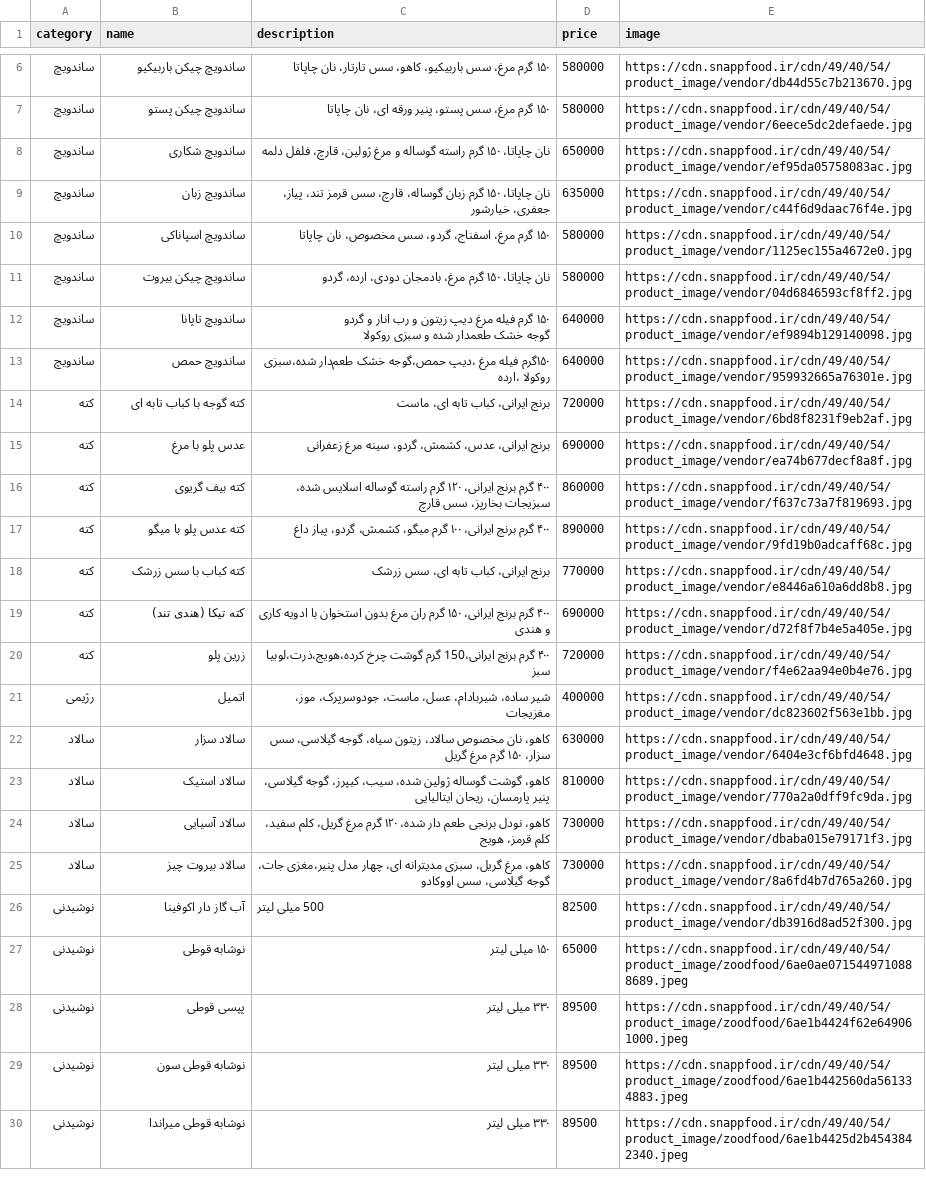
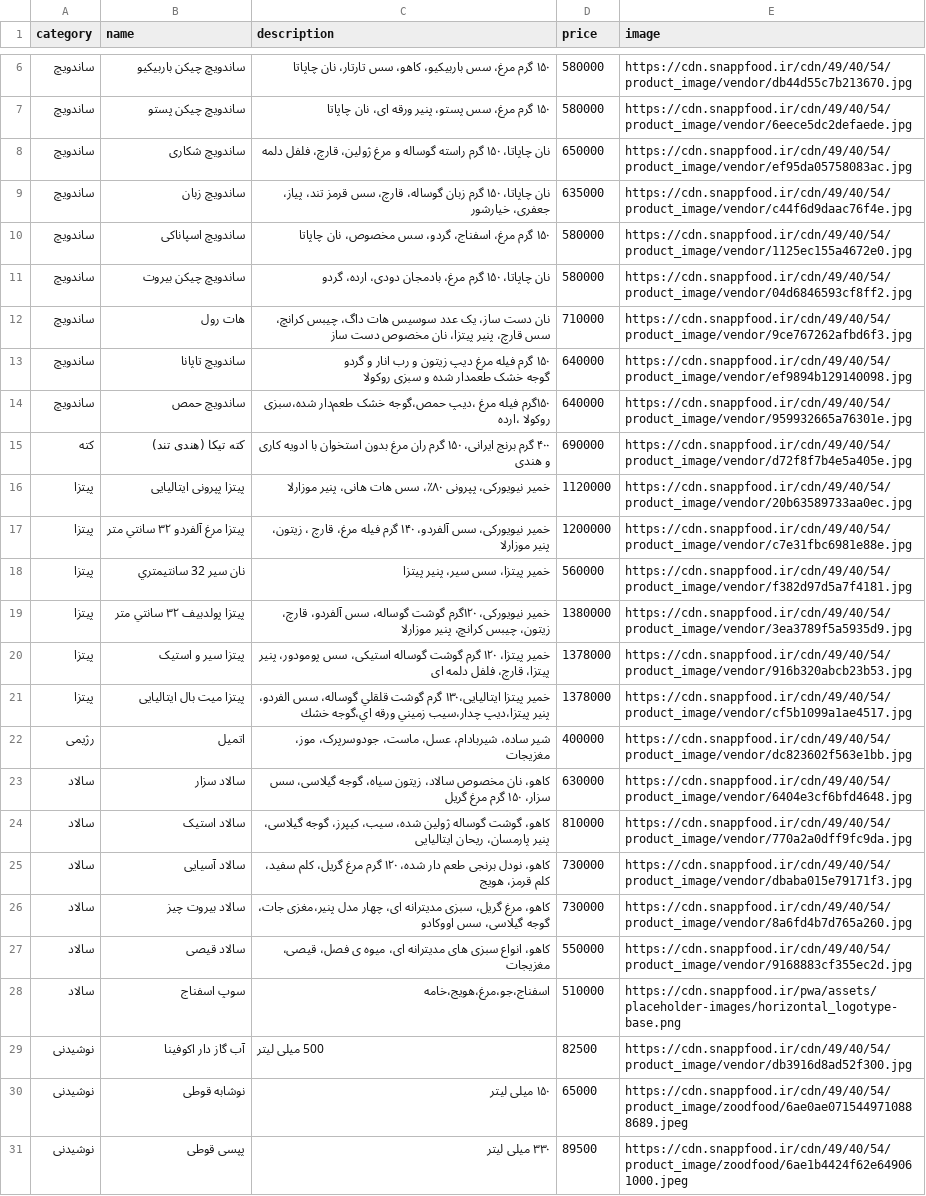
Before and after one commit to FORTE-Cafe/FoodBar-Menu, a CSV file: menu.csv, drawn as a sheet; only a part is shown, gaps mark what is left out; the shorter side is filled out with more unchanged rows; removed rows and columns are numbered as before the commit, all else as after; the diff names each change by its address in the sheet, - before the commit and + after, or states it on an @@ line.

Commit message:
Update menu (2026-11-26 14:39 UTC)

```diff
--- a/menu.csv
+++ b/menu.csv
+row 12: ساندویچ | هات رول | نان دست ساز، یک عدد سوسیس هات داگ، چیبس کرانچ، سس قارچ، پنیر پیتزا، نان مخصوص دست ساز | 710000 | https://cdn.snappfood.ir/cdn/49/40/54/product_image/vendor/9ce767262afbd6f3.jpg
-row 14: کته | کته گوجه با کباب تابه ای | برنج ایرانی، کباب تابه ای، ماست | 720000 | https://cdn.snappfood.ir/cdn/49/40/54/product_image/vendor/6bd8f8231f9eb2af.jpg
-row 15: کته | عدس پلو با مرغ | برنج ایرانی، عدس، کشمش، گردو، سینه مرغ زعفرانی | 690000 | https://cdn.snappfood.ir/cdn/49/40/54/product_image/vendor/ea74b677decf8a8f.jpg
-row 16: کته | کته بیف گریوی | ۴۰۰ گرم برنج ایرانی، ۱۲۰ گرم راسته گوساله اسلایس شده، سبزیجات بخارپز، سس قارچ | 860000 | https://cdn.snappfood.ir/cdn/49/40/54/product_image/vendor/f637c73a7f819693.jpg
-row 17: کته | کته عدس پلو با میگو | ۴۰۰ گرم برنج ایرانی، ۱۰۰ گرم میگو، کشمش، گردو، پیاز داغ | 890000 | https://cdn.snappfood.ir/cdn/49/40/54/product_image/vendor/9fd19b0adcaff68c.jpg
-row 18: کته | کته کباب با سس زرشک | برنج ایرانی، کباب تابه ای، سس زرشک | 770000 | https://cdn.snappfood.ir/cdn/49/40/54/product_image/vendor/e8446a610a6dd8b8.jpg
-row 20: کته | زرین پلو | ۴٠٠ گرم برنج ایرانی،150 گرم گوشت چرخ کرده،هویج،ذرت،لوبیا سبز | 720000 | https://cdn.snappfood.ir/cdn/49/40/54/product_image/vendor/f4e62aa94e0b4e76.jpg
+row 16: پیتزا | پیتزا پپرونی ایتالیایی | خمیر نیویورکی، پپرونی ۸۰٪، سس هات هانی، پنیر موزارلا | 1120000 | https://cdn.snappfood.ir/cdn/49/40/54/product_image/vendor/20b63589733aa0ec.jpg
+row 17: پیتزا | پیتزا مرغ آلفردو ٣٢ سانتي متر | خمیر نیویورکی، سس آلفردو، ۱۴۰ گرم فیله مرغ، قارچ ، زیتون، پنیر موزارلا | 1200000 | https://cdn.snappfood.ir/cdn/49/40/54/product_image/vendor/c7e31fbc6981e88e.jpg
+row 18: پیتزا | نان سیر 32 سانتيمتري | خمیر پیتزا، سس سیر، پنیر پیتزا | 560000 | https://cdn.snappfood.ir/cdn/49/40/54/product_image/vendor/f382d97d5a7f4181.jpg
+row 19: پیتزا | پیتزا پولدبیف ٣٢ سانتي متر | خمیر نیویورکی، ۱۲۰گرم گوشت گوساله، سس آلفردو، قارچ، زیتون، چیبس کرانچ، پنیر موزارلا | 1380000 | https://cdn.snappfood.ir/cdn/49/40/54/product_image/vendor/3ea3789f5a5935d9.jpg
+row 20: پیتزا | پیتزا سیر و استیک | خمیر پیتزا، ۱۲۰ گرم گوشت گوساله استیکی، سس پومودور، پنیر پیتزا، قارچ، فلفل دلمه ای | 1378000 | https://cdn.snappfood.ir/cdn/49/40/54/product_image/vendor/916b320abcb23b53.jpg
+row 21: پیتزا | پیتزا میت بال ایتالیایی | خمیر پیتزا ایتالیایی،١٣٠ گرم گوشت قلقلي گوساله، سس الفردو، پنیر پیتزا،ديپ چدار،سيب زميني ورقه اي،گوجه خشك | 1378000 | https://cdn.snappfood.ir/cdn/49/40/54/product_image/vendor/cf5b1099a1ae4517.jpg
+row 27: سالاد | سالاد قیصی | کاهو، انواع سبزی های مدیترانه ای، میوه ی فصل، قیصی، مغزیجات | 550000 | https://cdn.snappfood.ir/cdn/49/40/54/product_image/vendor/9168883cf355ec2d.jpg
+row 28: سالاد | سوپ اسفناج | اسفناج،جو،مرغ،هویج،خامه | 510000 | https://cdn.snappfood.ir/pwa/assets/placeholder-images/horizontal_logotype-base.png
```
